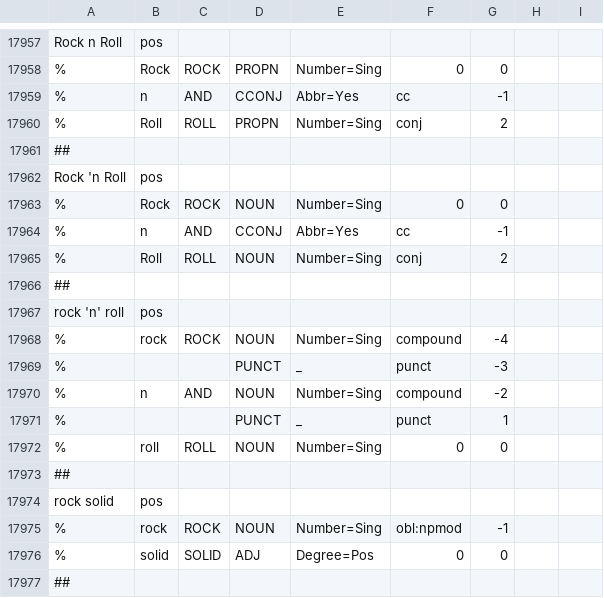
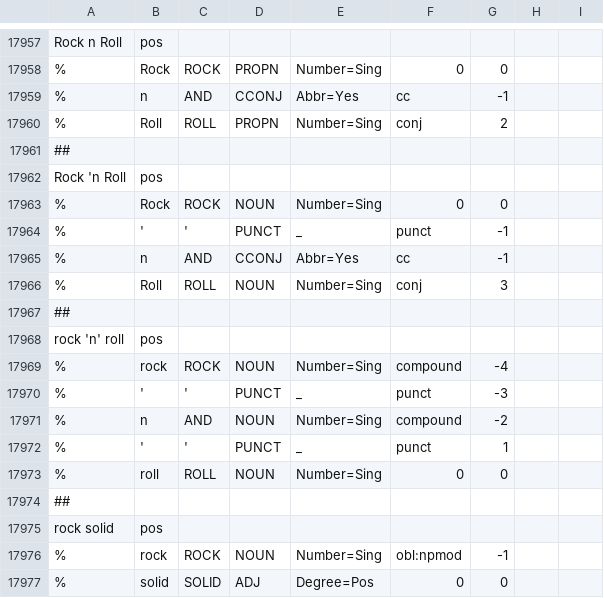
Before and after one commit to fortvivlan/Compreno2UD, a CSV file: morph/total.csv, drawn as a sheet; only a part is shown, gaps mark what is left out; the shorter side is filled out with more unchanged rows.

```diff
--- a/morph/total.csv
+++ b/morph/total.csv
@@ -17963,4 +17963,5 @@ Rock 'n Roll,pos,,,,,,,
 %,Rock,ROCK,NOUN,Number=Sing,0,0,,
+%,',',PUNCT,_,punct,-1,,
 %,n,AND,CCONJ,Abbr=Yes,cc,-1,,
-%,Roll,ROLL,NOUN,Number=Sing,conj,2,,
+%,Roll,ROLL,NOUN,Number=Sing,conj,3,,
 ##,,,,,,,,
@@ -17968,5 +17969,5 @@ rock 'n' roll,pos,,,,,,,
 %,rock,ROCK,NOUN,Number=Sing,compound,-4,,
-%,,,PUNCT,_,punct,-3,,
+%,',',PUNCT,_,punct,-3,,
 %,n,AND,NOUN,Number=Sing,compound,-2,,
-%,,,PUNCT,_,punct,1,,
+%,',',PUNCT,_,punct,1,,
 %,roll,ROLL,NOUN,Number=Sing,0,0,,
```
Also changed, not shown: 4 other files.
